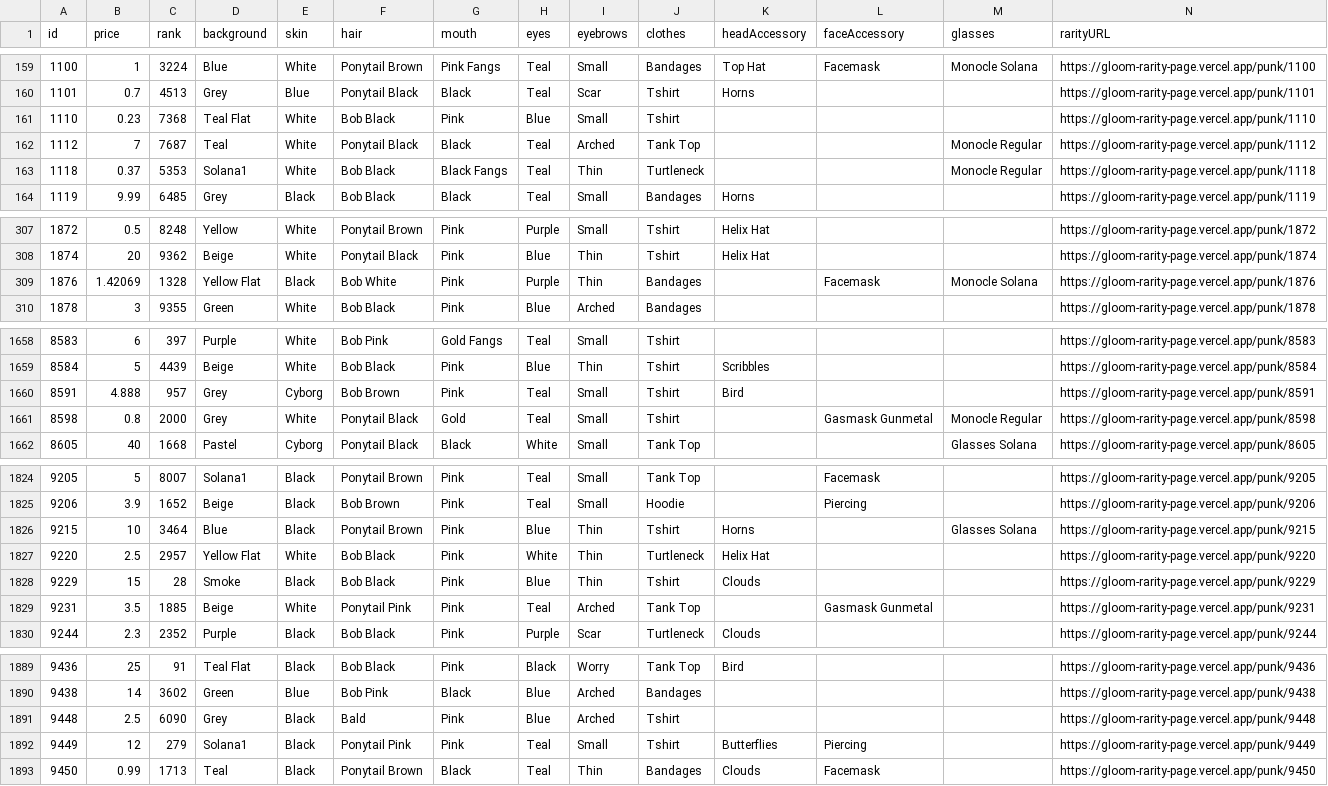
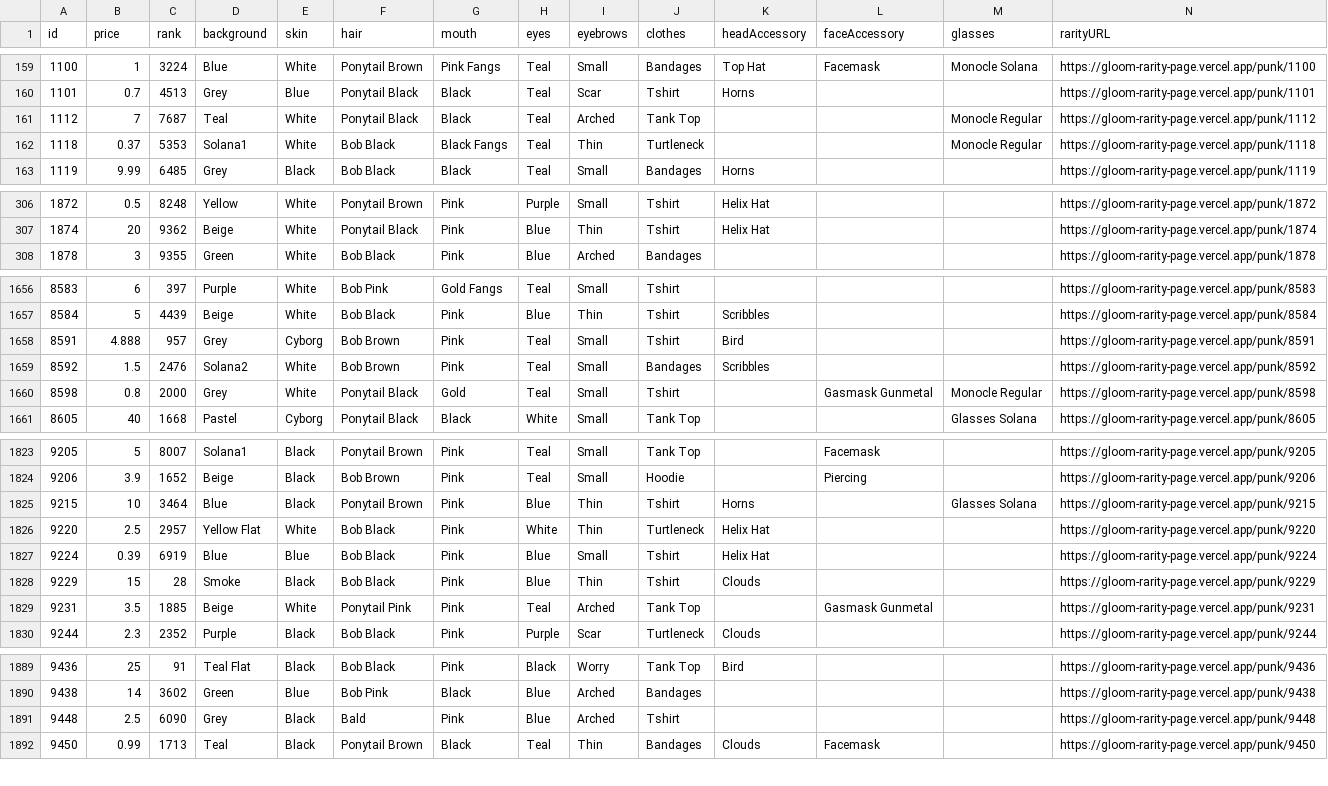
Before and after one commit to nobodykr/solanart-gloom-monitor, a CSV file: gloom-data-processed.csv, drawn as a sheet; only a part is shown, gaps mark what is left out; removed rows and columns are numbered as before the commit, all else as after; rows hold the shown columns only; the diff covers the shown part only; the diff names each change by its address in the sheet, - before the commit and + after, or states it on an @@ line.

Commit message:
Flat: latest data (2021-10-25T01:58:43.815Z) {   "date": "2021-10-25T01:58:43.815Z",   "files": [     {       "name": "gloom-data-processed.csv",       "deltaBytes": -230,       "source": "https://qzlsklfacc.medianetwork.cloud/nft_for_sale?collection=gloompunk"     }   ] }

```diff
--- a/gloom-data-processed.csv
+++ b/gloom-data-processed.csv
-row 161: 1110 | 0.23 | 7368 | Teal Flat | White | Bob Black | Pink | Blue | Small | Tshirt |  |  |  | https://gloom-rarity-page.vercel.app/punk/1110
-row 309: 1876 | 1.42069 | 1328 | Yellow Flat | Black | Bob White | Pink | Purple | Thin | Bandages |  | Facemask | Monocle Solana | https://gloom-rarity-page.vercel.app/punk/1876
+row 1659: 8592 | 1.5 | 2476 | Solana2 | White | Bob Brown | Pink | Teal | Small | Bandages | Scribbles |  |  | https://gloom-rarity-page.vercel.app/punk/8592
+row 1827: 9224 | 0.39 | 6919 | Blue | Blue | Bob Black | Pink | Blue | Small | Tshirt | Helix Hat |  |  | https://gloom-rarity-page.vercel.app/punk/9224
-row 1892: 9449 | 12 | 279 | Solana1 | Black | Ponytail Pink | Pink | Teal | Small | Tshirt | Butterflies | Piercing |  | https://gloom-rarity-page.vercel.app/punk/9449
```
Also changed, not shown: 3 edited cells elsewhere in this file.
